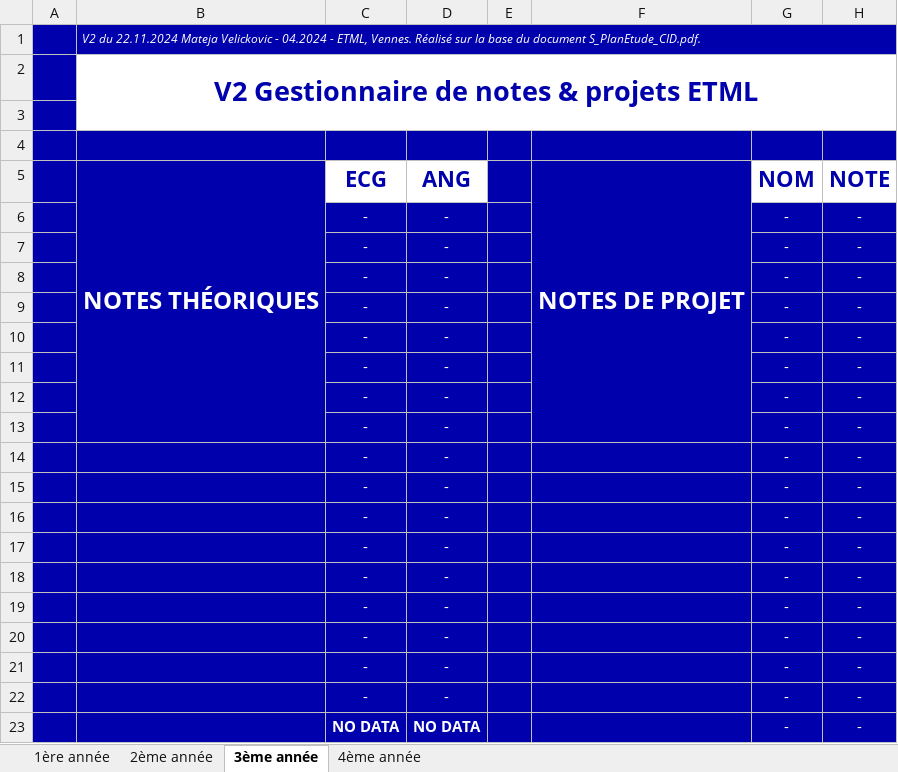
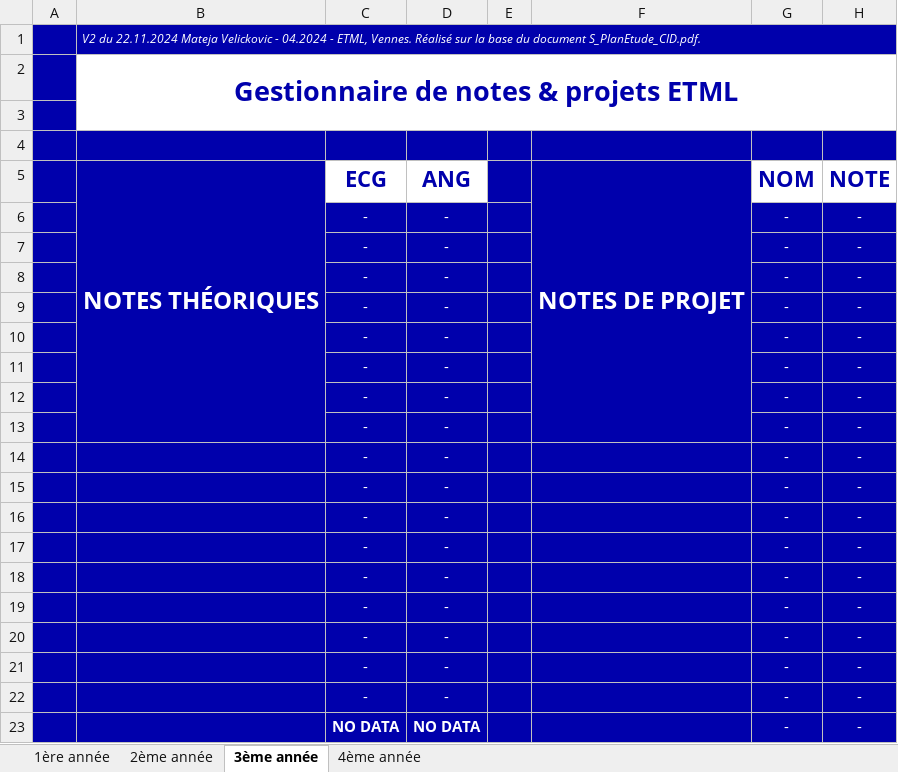
Before and after one commit to mateja-velickovic/excel-etmlGrades, an Excel workbook: etml-gestgrades.xlsx, sheet 3ème année, drawn as a sheet; only a part is shown; values as stored, in another font and other column widths than the file's, no borders; conditional formats not drawn; the diff names each change by its address in the sheet, - before the commit and + after, or states it on an @@ line.

```diff
--- a/etml-gestgrades.xlsx (sheet 3ème année)
+++ b/etml-gestgrades.xlsx (sheet 3ème année)
-B2: V2 Gestionnaire de notes & projets ETML
+B2: Gestionnaire de notes & projets ETML
```
Also changed, not shown: sheet 2ème année, sheet 4ème année, sheet 1ère année.
